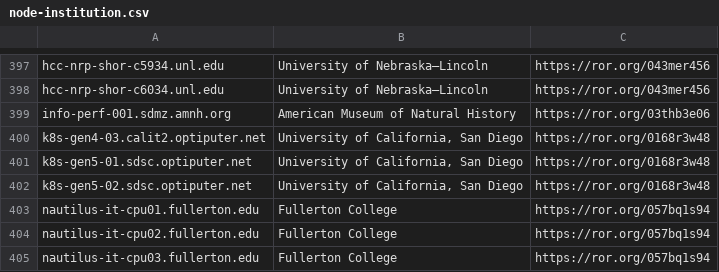
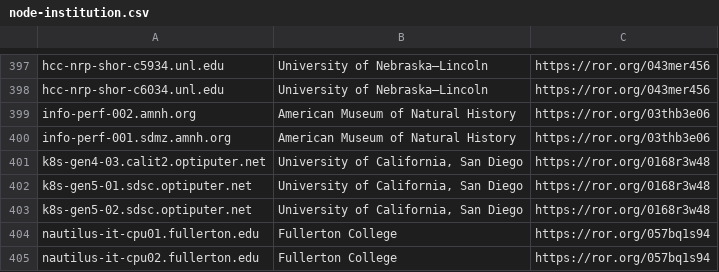
Before and after one commit to djw8605/nrp-ror-labeler, a CSV file: node-institution.csv, drawn as a sheet; only a part is shown, gaps mark what is left out; the shorter side is filled out with more unchanged rows.

Commit message:
Add AMNH node

```diff
--- a/node-institution.csv
+++ b/node-institution.csv
@@ -398,2 +398,3 @@ hcc-nrp-shor-c5934.unl.edu,University of Nebraska–Lincoln,https://ror.org/043m
 hcc-nrp-shor-c6034.unl.edu,University of Nebraska–Lincoln,https://ror.org/043mer456
+info-perf-002.amnh.org,American Museum of Natural History,https://ror.org/03thb3e06
 info-perf-001.sdmz.amnh.org,American Museum of Natural History,https://ror.org/03thb3e06
```
